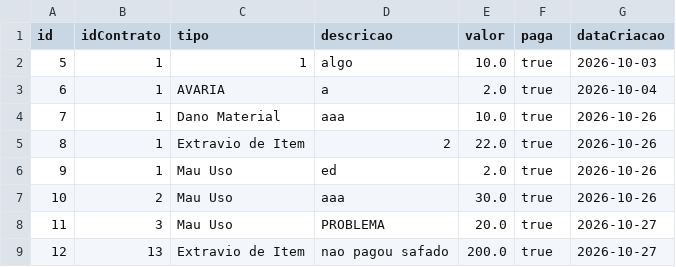
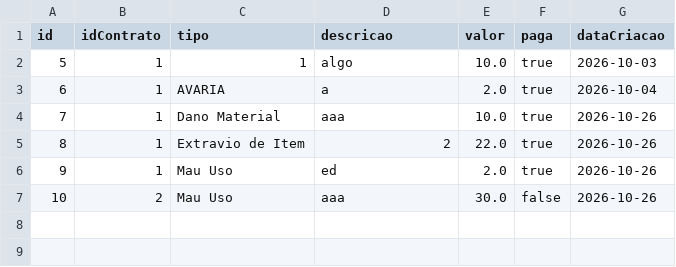
Before and after one commit to EricF3lix/ProjetoP3, a CSV file: dados/multas.csv, drawn as a sheet.

```diff
--- a/dados/multas.csv
+++ b/dados/multas.csv
@@ -6,4 +6,2 @@ id;idContrato;tipo;descricao;valor;paga;dataCriacao
 9;1;Mau Uso;ed;2.0;true;2026-10-26
-10;2;Mau Uso;aaa;30.0;true;2026-10-26
-11;3;Mau Uso;PROBLEMA;20.0;true;2026-10-27
-12;13;Extravio de Item;nao pagou safado;200.0;true;2026-10-27
+10;2;Mau Uso;aaa;30.0;false;2026-10-26
```
Also changed, not shown: dados/categorias.csv, dados/contratos.csv, 15 other files.
